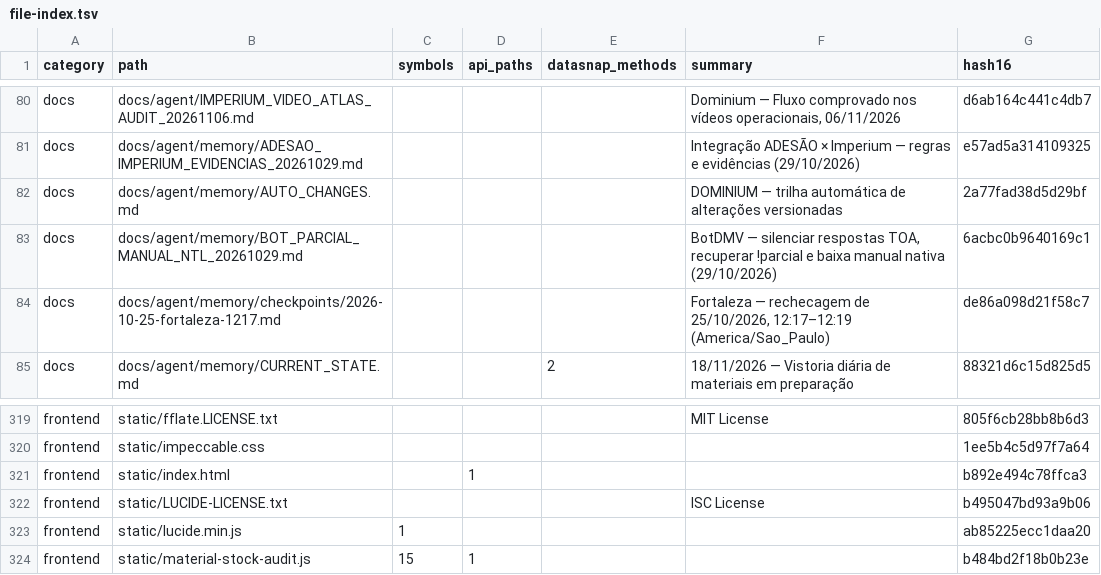
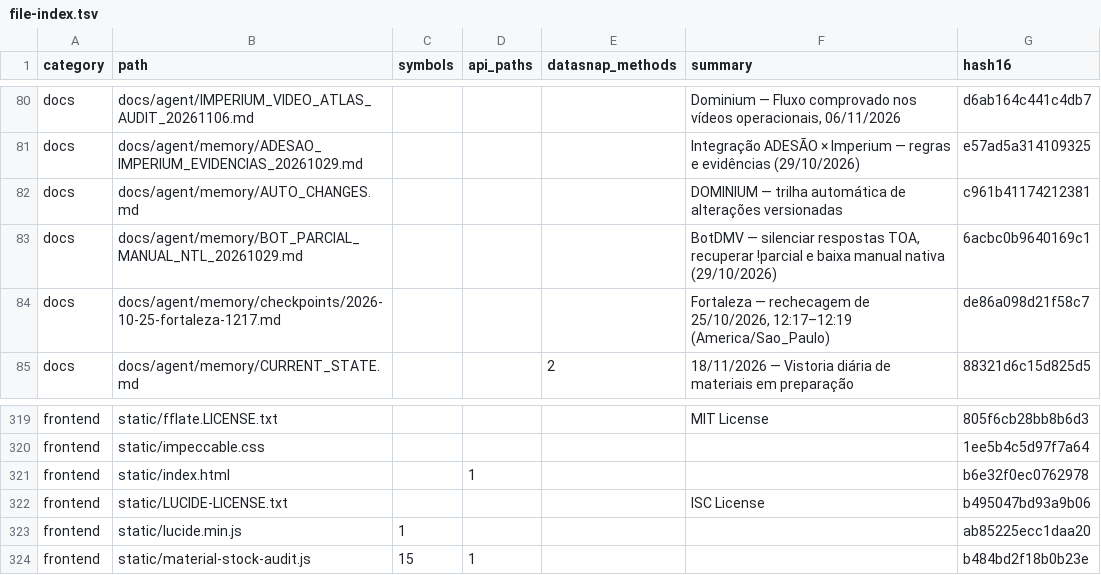
Before and after one commit to clarotechnet/dominium, a TSV file: .dominium/file-index.tsv, drawn as a sheet; only a part is shown, gaps mark what is left out; the diff covers the shown part only.

```diff
--- a/.dominium/file-index.tsv
+++ b/.dominium/file-index.tsv
@@ -81,3 +81,3 @@ docs	docs/agent/IMPERIUM_VIDEO_ATLAS_AUDIT_20261106.md				Dominium — Fluxo com
 docs	docs/agent/memory/ADESAO_IMPERIUM_EVIDENCIAS_20261029.md				Integração ADESÃO × Imperium — regras e evidências (29/10/2026)	e57ad5a314109325
-docs	docs/agent/memory/AUTO_CHANGES.md				DOMINIUM — trilha automática de alterações versionadas	2a77fad38d5d29bf
+docs	docs/agent/memory/AUTO_CHANGES.md				DOMINIUM — trilha automática de alterações versionadas	c961b41174212381
 docs	docs/agent/memory/BOT_PARCIAL_MANUAL_NTL_20261029.md				BotDMV — silenciar respostas TOA, recuperar !parcial e baixa manual nativa (29/10/2026)	6acbc0b9640169c1
@@ -320,3 +320,3 @@ frontend	static/fflate.LICENSE.txt				MIT License	805f6cb28bb8b6d3
 frontend	static/impeccable.css					1ee5b4c5d97f7a64
-frontend	static/index.html		1			b892e494c78ffca3
+frontend	static/index.html		1			b6e32f0ec0762978
 frontend	static/LUCIDE-LICENSE.txt				ISC License	b495047bd93a9b06
```
Also changed, not shown: 4 added rows and 10 edited cells elsewhere in this file, .dominium/api-index.tsv, .dominium/symbol-index.tsv, 14 other files.
